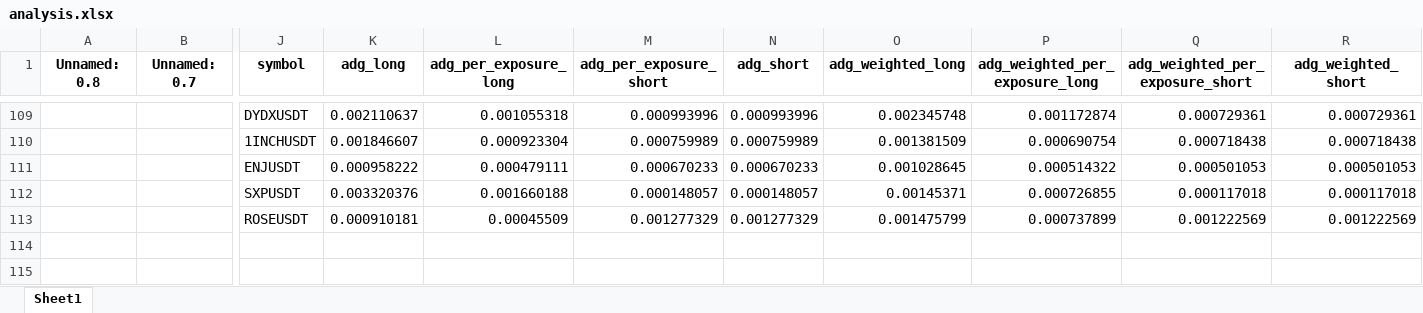
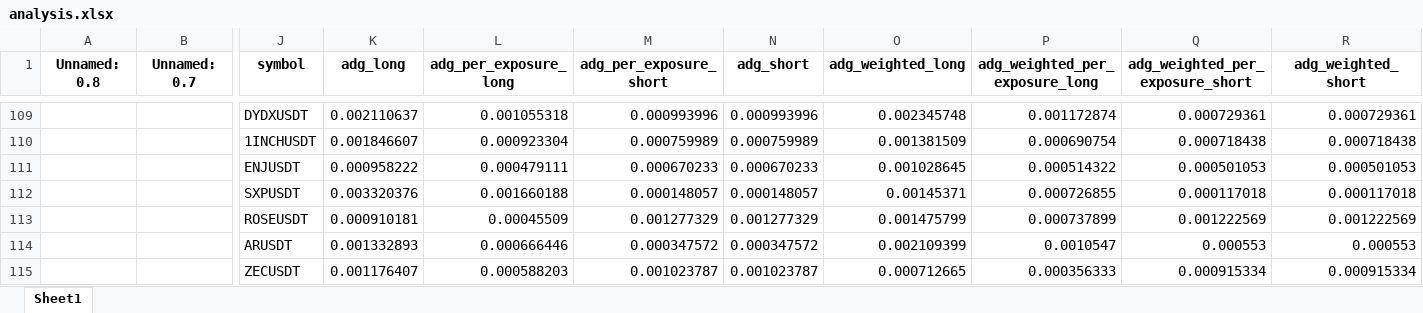
Before and after one commit to protoad56/passivbot_configs, an Excel workbook: optimized/logs/analysis.xlsx, sheet Sheet1, drawn as a sheet; only a part is shown, gaps mark what is left out; values as stored, in another font and other column widths than the file's, no borders; rows hold the shown columns only; the diff names each change by its address in the sheet, - before the commit and + after, or states it on an @@ line.

```diff
--- a/optimized/logs/analysis.xlsx (sheet Sheet1)
+++ b/optimized/logs/analysis.xlsx (sheet Sheet1)
+row 114:  |  | ARUSDT | 0.001332893 | 0.000666446 | 0.000347572 | 0.000347572 | 0.002109399 | 0.0010547 | 0.000553 | 0.000553
+row 115:  |  | ZECUSDT | 0.001176407 | 0.000588203 | 0.001023787 | 0.001023787 | 0.000712665 | 0.000356333 | 0.000915334 | 0.000915334
```
Also changed, not shown: 4 other files.
